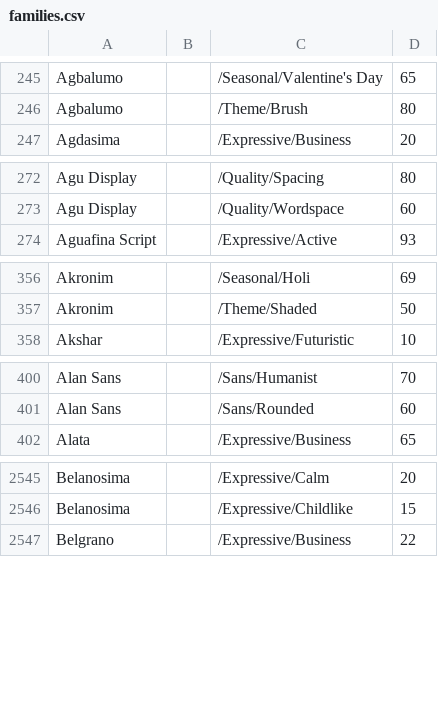
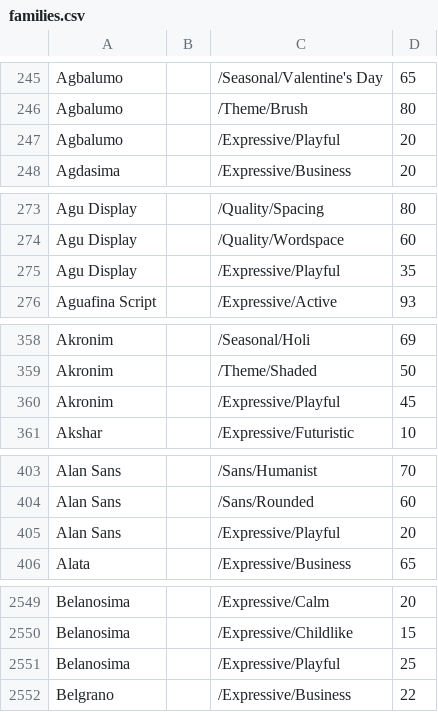
Before and after one commit to google/fonts, a CSV file: tags/all/families.csv, drawn as a sheet; only a part is shown, gaps mark what is left out; the diff covers the shown part only; the diff names each change by its address in the sheet, - before the commit and + after, or states it on an @@ line.

Commit message:
Update families.csv Tag Playful

```diff
--- a/tags/all/families.csv
+++ b/tags/all/families.csv
+row 247: Agbalumo |  | /Expressive/Playful | 20
+row 275: Agu Display |  | /Expressive/Playful | 35
+row 360: Akronim |  | /Expressive/Playful | 45
+row 405: Alan Sans |  | /Expressive/Playful | 20
+row 2551: Belanosima |  | /Expressive/Playful | 25
```
Also changed, not shown: 23 added rows and 38 edited cells elsewhere in this file.
